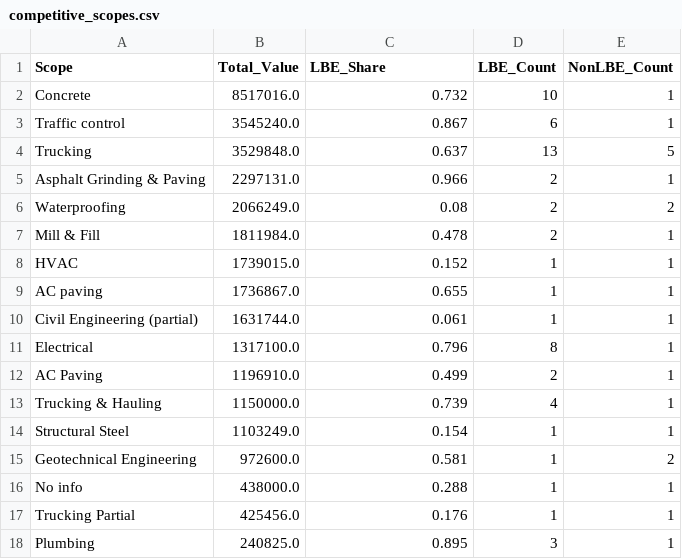
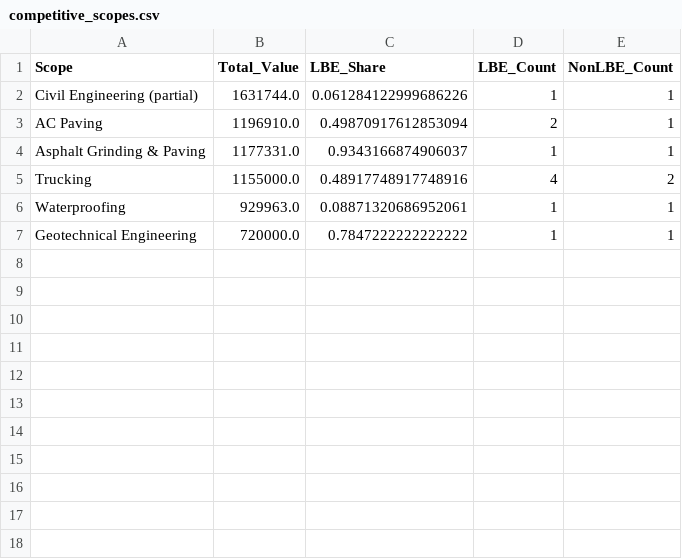
Before and after one commit to BuddyBob/sf-subcontract-market-analysis, a CSV file: contract-insights/public/data/competitive_scopes.csv, drawn as a sheet.

```diff
--- a/contract-insights/public/data/competitive_scopes.csv
+++ b/contract-insights/public/data/competitive_scopes.csv
@@ -1,18 +1,7 @@
 Scope,Total_Value,LBE_Share,LBE_Count,NonLBE_Count
-Concrete,8517016.0,0.732,10,1
-Traffic control,3545240.0,0.867,6,1
-Trucking,3529848.0,0.637,13,5
-Asphalt Grinding & Paving,2297131.0,0.966,2,1
-Waterproofing,2066249.0,0.08,2,2
-Mill & Fill,1811984.0,0.478,2,1
-HVAC,1739015.0,0.152,1,1
-AC paving,1736867.0,0.655,1,1
-Civil Engineering (partial),1631744.0,0.061,1,1
-Electrical,1317100.0,0.796,8,1
-AC Paving,1196910.0,0.499,2,1
-Trucking & Hauling,1150000.0,0.739,4,1
-Structural Steel,1103249.0,0.154,1,1
-Geotechnical Engineering,972600.0,0.581,1,2
-No info,438000.0,0.288,1,1
-Trucking Partial,425456.0,0.176,1,1
-Plumbing,240825.0,0.895,3,1
+Civil Engineering (partial),1631744.0,0.061284122999686226,1,1
+AC Paving,1196910.0,0.49870917612853094,2,1
+Asphalt Grinding & Paving,1177331.0,0.9343166874906037,1,1
+Trucking,1155000.0,0.48917748917748916,4,2
+Waterproofing,929963.0,0.08871320686952061,1,1
+Geotechnical Engineering,720000.0,0.7847222222222222,1,1
```
Also changed, not shown: contract-insights/public/data/dominant_subcontractors_consolidated.csv, contract-insights/public/data/firm_analysis.csv, 10 other files.
